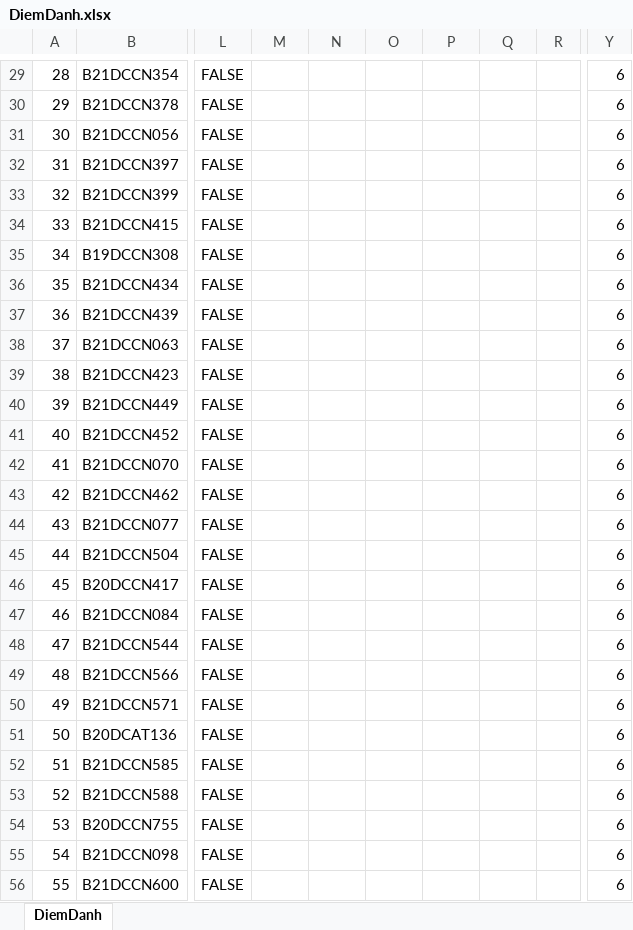
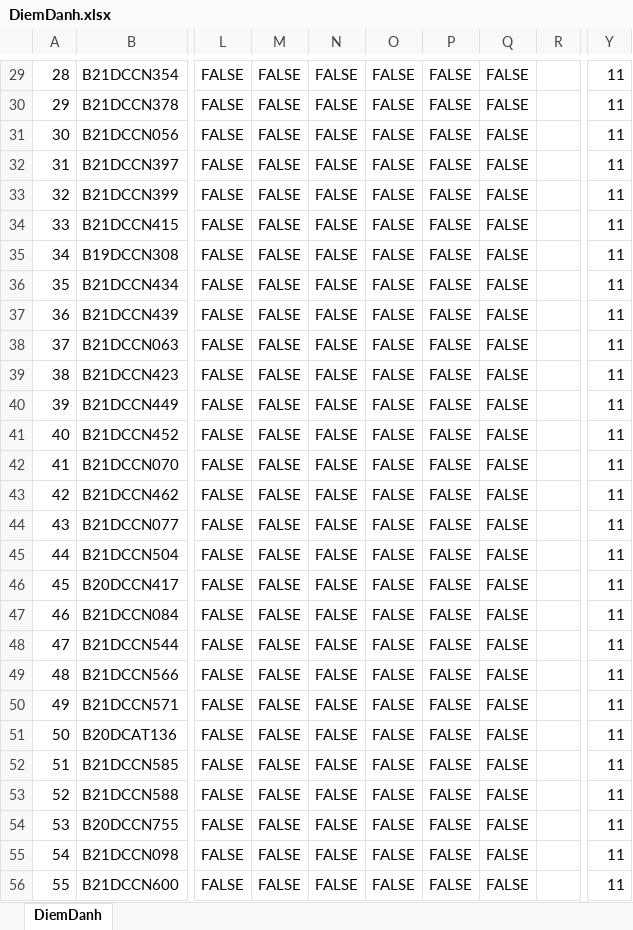
Before and after one commit to The-White-Bear/Attendance_Face_Recog_and_Email, an Excel workbook: DiemDanh.xlsx, sheet DiemDanh, drawn as a sheet; only a part is shown, gaps mark what is left out; values as stored, in another font and other column widths than the file's, no borders; the diff covers the shown part only; the diff names each change by its address in the sheet, - before the commit and + after, or states it on an @@ line.

```diff
--- a/DiemDanh.xlsx (sheet DiemDanh)
+++ b/DiemDanh.xlsx (sheet DiemDanh)
-M29:M56: (empty)
+M29:M56: FALSE
-N29:N56: (empty)
+N29:N56: FALSE
-O29:O56: (empty)
+O29:O56: FALSE
-P29:P56: (empty)
+P29:P56: FALSE
-Q29:Q56: (empty)
+Q29:Q56: FALSE
-Y29:Y56: 6
+Y29:Y56: 11
```
Also changed, not shown: 298 edited cells elsewhere in this sheet, 6 other files.
